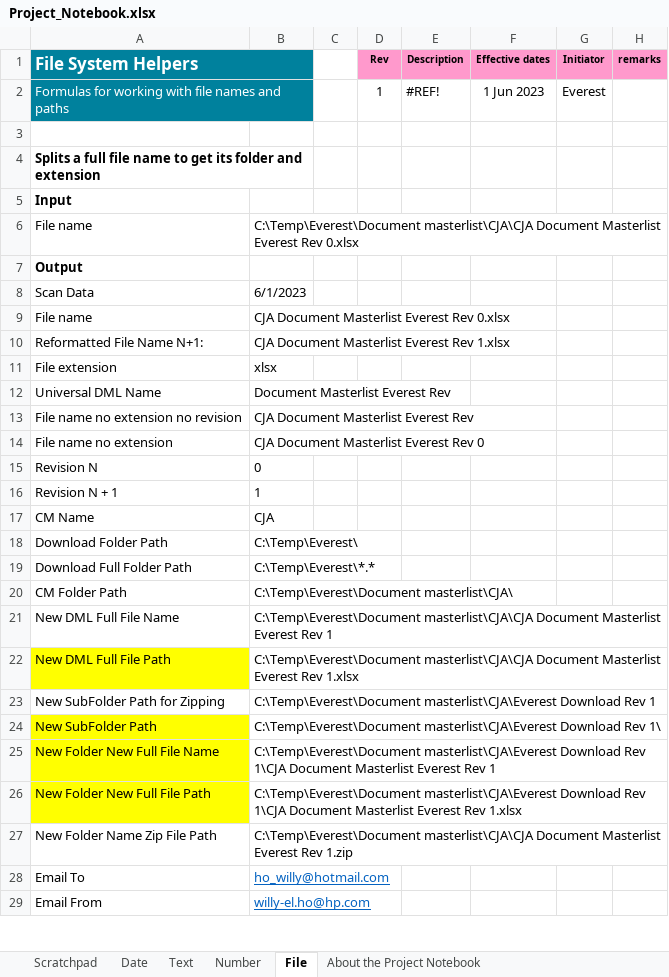
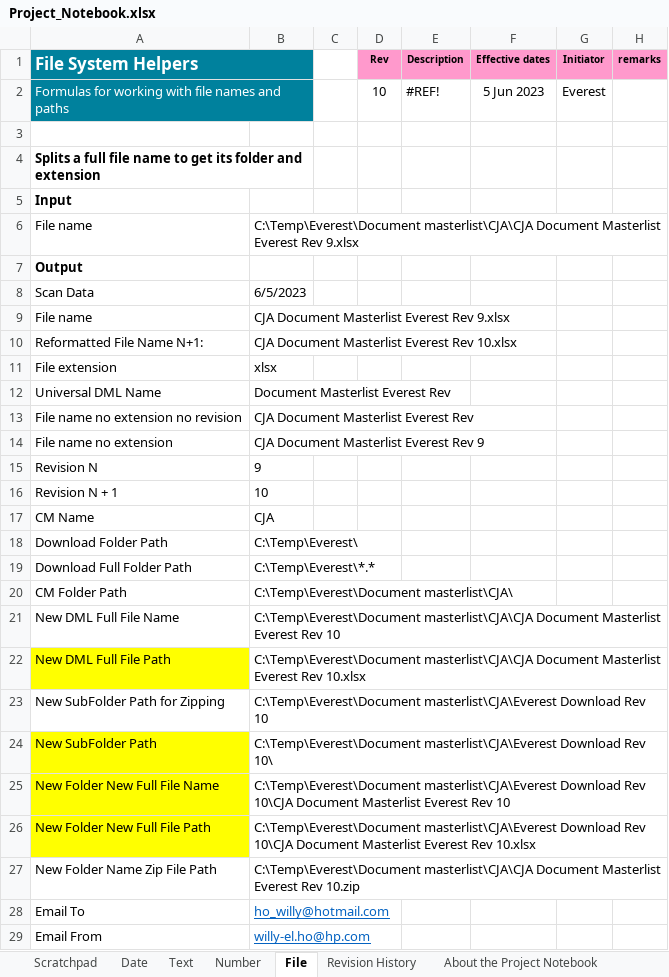
Before and after one commit to mdhafizalias/Everest, an Excel workbook: EVEREST/Project_Notebook.xlsx, sheet File, drawn as a sheet; only a part is shown; values as stored, in another font and other column widths than the file's, no borders; the diff covers the shown part only; the diff names each change by its address in the sheet, - before the commit and + after, or states it on an @@ line.

Commit message:
uploaded by Willy on 5Jun23 11pm -fixed DMS web revision 2.2 UI change -fixed Revision History append rangeX issue by fixing the template and everest folder structure.

```diff
--- a/EVEREST/Project_Notebook.xlsx (sheet File)
+++ b/EVEREST/Project_Notebook.xlsx (sheet File)
+sheet tab: Revision History
-D2 (Rev): 1
+D2 (Rev): 10
-F2 (Effective dates): 1 Jun 2023
+F2 (Effective dates): 5 Jun 2023
-B6: …Everest Rev 0.xlsx
+B6: …Everest Rev 9.xlsx
-B8: 6/1/2023
+B8: 6/5/2023
-B9: CJA Document Masterlist Everest Rev 0.xlsx
+B9: CJA Document Masterlist Everest Rev 9.xlsx
-B10: CJA Document Masterlist Everest Rev 1.xlsx
+B10: CJA Document Masterlist Everest Rev 10.xlsx
-B14: CJA Document Masterlist Everest Rev 0
+B14: CJA Document Masterlist Everest Rev 9
-B15: 0
+B15: 9
-B16: 1
+B16: 10
-B21: …Everest Rev 1
+B21: …Everest Rev 10
-B22: …Everest Rev 1.xlsx
+B22: …Everest Rev 10.xlsx
-B23: …Download Rev 1
+B23: …Download Rev 10
-B24: …Download Rev 1\
+B24: …Download Rev 10\
-B25: …Download Rev 1\CJA Document Masterlist Everest Rev 1
+B25: …Download Rev 10\CJA Document Masterlist Everest Rev 10
-B26: …Download Rev 1\CJA Document Masterlist Everest Rev 1.xlsx
+B26: …Download Rev 10\CJA Document Masterlist Everest Rev 10.xlsx
-B27: …Everest Rev 1.zip
+B27: …Everest Rev 10.zip
```
Also changed, not shown: 1 edited cell elsewhere in this sheet, sheet Date, 10 other files.
